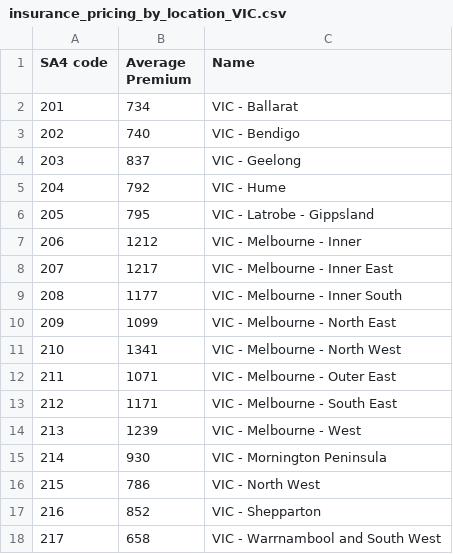
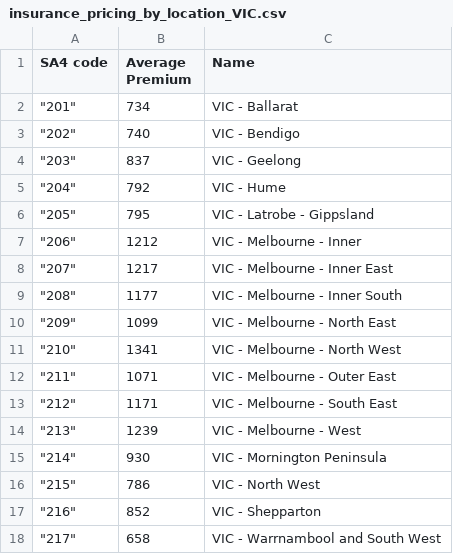
Before and after one commit to kang0008/FIT3179assignment2, a CSV file: data/insurance_pricing_by_location_VIC.csv, drawn as a sheet.

Commit message:
Add files via upload

```diff
--- a/data/insurance_pricing_by_location_VIC.csv
+++ b/data/insurance_pricing_by_location_VIC.csv
@@ -1,18 +1,18 @@
 SA4 code,Average Premium,Name
-201,734,VIC - Ballarat
-202,740,VIC - Bendigo
-203,837,VIC - Geelong
-204,792,VIC - Hume
-205,795,VIC - Latrobe - Gippsland
-206,1212,VIC - Melbourne - Inner
-207,1217,VIC - Melbourne - Inner East
-208,1177,VIC - Melbourne - Inner South
-209,1099,VIC - Melbourne - North East
-210,1341,VIC - Melbourne - North West
-211,1071,VIC - Melbourne - Outer East
-212,1171,VIC - Melbourne - South East
-213,1239,VIC - Melbourne - West
-214,930,VIC - Mornington Peninsula
-215,786,VIC - North West
-216,852,VIC - Shepparton
-217,658,VIC - Warrnambool and South West
+"""201""",734,VIC - Ballarat
+"""202""",740,VIC - Bendigo
+"""203""",837,VIC - Geelong
+"""204""",792,VIC - Hume
+"""205""",795,VIC - Latrobe - Gippsland
+"""206""",1212,VIC - Melbourne - Inner
+"""207""",1217,VIC - Melbourne - Inner East
+"""208""",1177,VIC - Melbourne - Inner South
+"""209""",1099,VIC - Melbourne - North East
+"""210""",1341,VIC - Melbourne - North West
+"""211""",1071,VIC - Melbourne - Outer East
+"""212""",1171,VIC - Melbourne - South East
+"""213""",1239,VIC - Melbourne - West
+"""214""",930,VIC - Mornington Peninsula
+"""215""",786,VIC - North West
+"""216""",852,VIC - Shepparton
+"""217""",658,VIC - Warrnambool and South West
```
